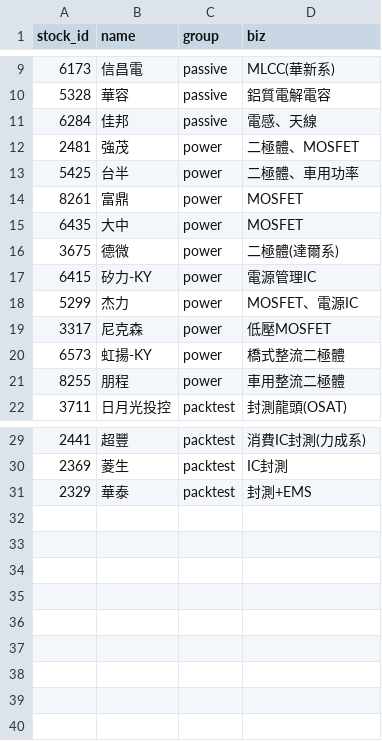
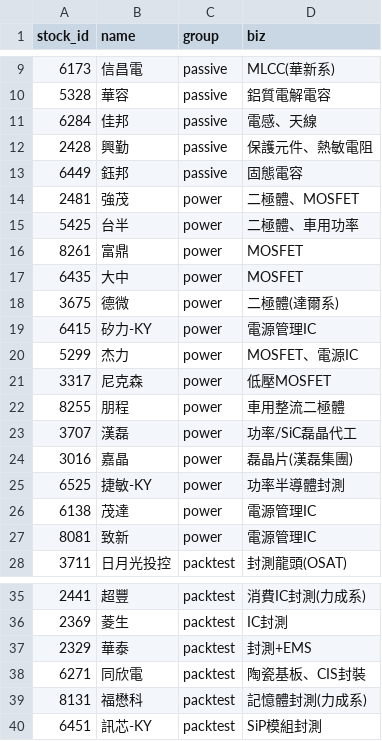
Before and after one commit to DennisLiuCk/strong-weak-scanner, a CSV file: config/universe.csv, drawn as a sheet; only a part is shown, gaps mark what is left out; removed rows and columns are numbered as before the commit, all else as after; the diff names each change by its address in the sheet, - before the commit and + after, or states it on an @@ line.

```diff
--- a/config/universe.csv
+++ b/config/universe.csv
+row 12: 2428 | 興勤 | passive | 保護元件、熱敏電阻
+row 13: 6449 | 鈺邦 | passive | 固態電容
-row 20: 6573 | 虹揚-KY | power | 橋式整流二極體
+row 23: 3707 | 漢磊 | power | 功率/SiC磊晶代工
+row 24: 3016 | 嘉晶 | power | 磊晶片(漢磊集團)
+row 25: 6525 | 捷敏-KY | power | 功率半導體封測
+row 26: 6138 | 茂達 | power | 電源管理IC
+row 27: 8081 | 致新 | power | 電源管理IC
+row 38: 6271 | 同欣電 | packtest | 陶瓷基板、CIS封裝
+row 39: 8131 | 福懋科 | packtest | 記憶體封測(力成系)
+row 40: 6451 | 訊芯-KY | packtest | SiP模組封測
```
Also changed, not shown: 8 other files.
